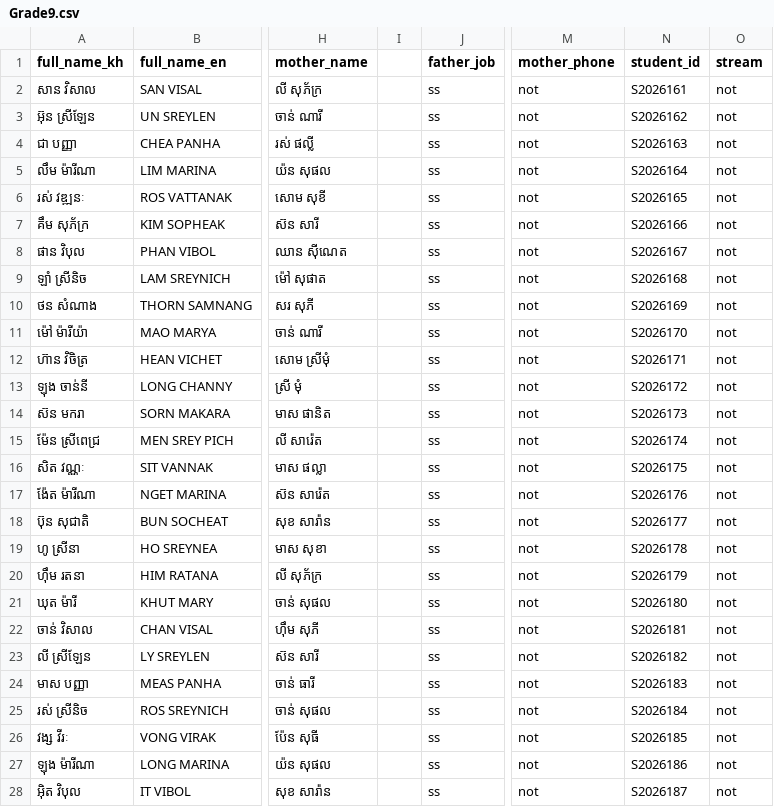
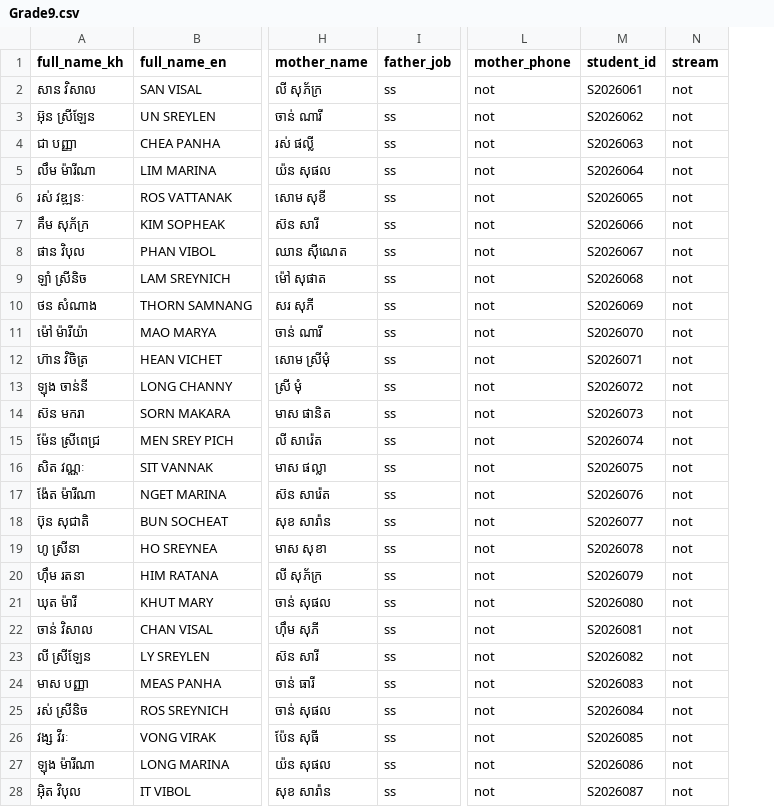
Before and after one commit to Dom-lol/CMS_School_System, a CSV file: excel/Grade9.csv, drawn as a sheet; only a part is shown, gaps mark what is left out; removed rows and columns are numbered as before the commit, all else as after; the diff covers the shown part only; the diff names each change by its address in the sheet, - before the commit and + after, or states it on an @@ line.

Commit message:
Update student(Teahcer_list), teacher(teacher list profile img)

```diff
--- a/excel/Grade9.csv
+++ b/excel/Grade9.csv
-column I, empty
-M2 (student_id): S2026161
+M2 (student_id): S2026061
-M3 (student_id): S2026162
+M3 (student_id): S2026062
-M4 (student_id): S2026163
+M4 (student_id): S2026063
-M5 (student_id): S2026164
+M5 (student_id): S2026064
-M6 (student_id): S2026165
+M6 (student_id): S2026065
-M7 (student_id): S2026166
+M7 (student_id): S2026066
-M8 (student_id): S2026167
+M8 (student_id): S2026067
-M9 (student_id): S2026168
+M9 (student_id): S2026068
-M10 (student_id): S2026169
+M10 (student_id): S2026069
-M11 (student_id): S2026170
+M11 (student_id): S2026070
-M12 (student_id): S2026171
+M12 (student_id): S2026071
-M13 (student_id): S2026172
+M13 (student_id): S2026072
-M14 (student_id): S2026173
+M14 (student_id): S2026073
-M15 (student_id): S2026174
+M15 (student_id): S2026074
-M16 (student_id): S2026175
+M16 (student_id): S2026075
-M17 (student_id): S2026176
+M17 (student_id): S2026076
-M18 (student_id): S2026177
+M18 (student_id): S2026077
-M19 (student_id): S2026178
+M19 (student_id): S2026078
-M20 (student_id): S2026179
+M20 (student_id): S2026079
-M21 (student_id): S2026180
+M21 (student_id): S2026080
-M22 (student_id): S2026181
+M22 (student_id): S2026081
-M23 (student_id): S2026182
+M23 (student_id): S2026082
-M24 (student_id): S2026183
+M24 (student_id): S2026083
-M25 (student_id): S2026184
+M25 (student_id): S2026084
-M26 (student_id): S2026185
+M26 (student_id): S2026085
-M27 (student_id): S2026186
+M27 (student_id): S2026086
-M28 (student_id): S2026187
+M28 (student_id): S2026087
```
Also changed, not shown: 3 edited cells elsewhere in this file, excel/Grade7.csv, excel/grade_10.csv, 26 other files.
